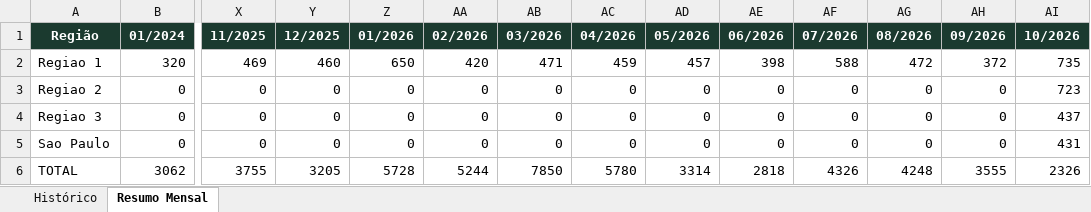
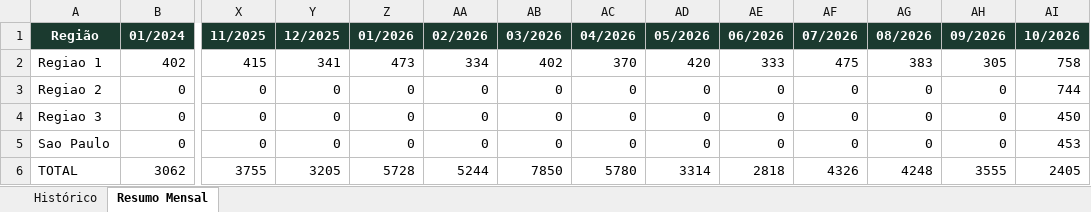
Before and after one commit to quality-glf/mkt-dash, an Excel workbook: greenlife_scraper/historico_leads.xlsx, sheet Resumo Mensal, drawn as a sheet; only a part is shown, gaps mark what is left out; values as stored, in another font and other column widths than the file's, no borders; removed rows and columns are numbered as before the commit, all else as after; rows hold the shown columns only; the diff names each change by its address in the sheet, - before the commit and + after, or states it on an @@ line.

```diff
--- a/greenlife_scraper/historico_leads.xlsx (sheet Resumo Mensal)
+++ b/greenlife_scraper/historico_leads.xlsx (sheet Resumo Mensal)
-row 2: Regiao 1 | 320 | 469 | 460 | 650 | 420 | 471 | 459 | 457 | 398 | 588 | 472 | 372 | 735
+row 2: Regiao 1 | 402 | 415 | 341 | 473 | 334 | 402 | 370 | 420 | 333 | 475 | 383 | 305 | 758
-AI3 (10/2026): 723
+AI3 (10/2026): 744
-AI4 (10/2026): 437
+AI4 (10/2026): 450
-AI5 (10/2026): 431
+AI5 (10/2026): 453
-AI6 (10/2026): 2326
+AI6 (10/2026): 2405
```
Also changed, not shown: sheet Histórico, greenlife_scraper/dados_greenlife.xlsx, instagram-metrics/base_interacoes_detalhadas.xlsx, 4 other files.
